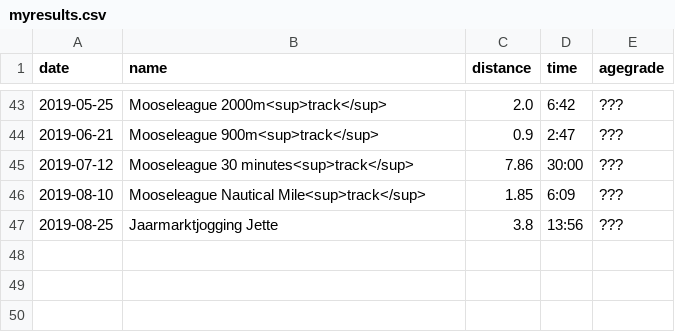
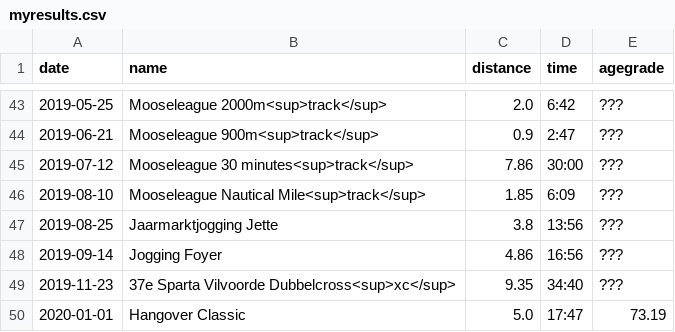
Before and after one commit to ward/run, a CSV file: _data/myresults.csv, drawn as a sheet; only a part is shown, gaps mark what is left out.

Commit message:
Update results page

```diff
--- a/_data/myresults.csv
+++ b/_data/myresults.csv
@@ -47 +47,4 @@ date,name,distance,time,agegrade
 2019-08-25,Jaarmarktjogging Jette,3.8,13:56,???
+2019-09-14,Jogging Foyer,4.86,16:56,???
+2019-11-23,37e Sparta Vilvoorde Dubbelcross<sup>xc</sup>,9.35,34:40,???
+2020-01-01,Hangover Classic,5.0,17:47,73.19
```
